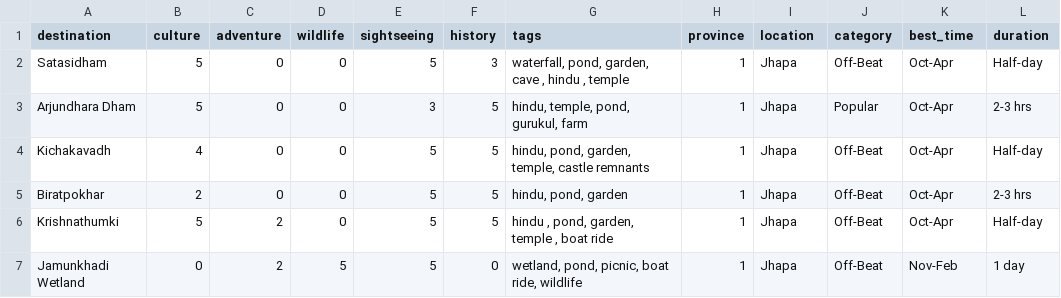
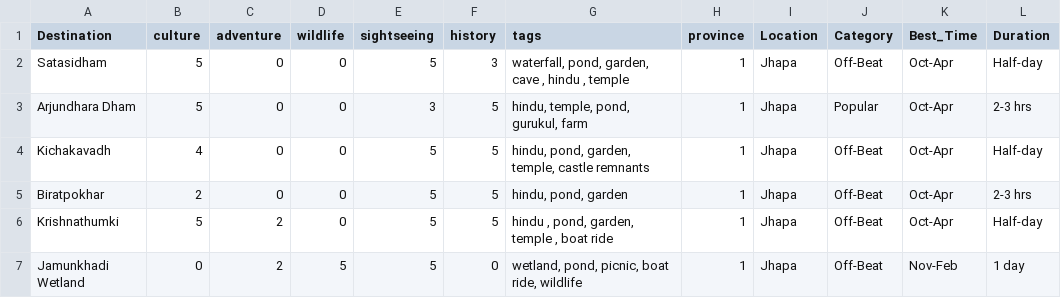
Before and after one commit to fuseai-fellowship/Eco-Smart-Tourism-System, a CSV file: data/places.csv (was data/Unified_Itinerary_Data.csv), drawn as a sheet; only a part is shown.

```diff
--- a/data/Unified_Itinerary_Data.csv
+++ b/data/places.csv
@@ -1,2 +1,2 @@
-destination,culture,adventure,wildlife,sightseeing,history,tags,province,location,category,best_time,duration,
+Destination,culture,adventure,wildlife,sightseeing,history,tags,province,Location,Category,Best_Time,Duration,
 Satasidham,5,0,0,5,3,"waterfall, pond, garden, cave , hindu , temple",1,Jhapa,Off-Beat,Oct-Apr,Half-day,
```
Also changed, not shown: 12 other files.
